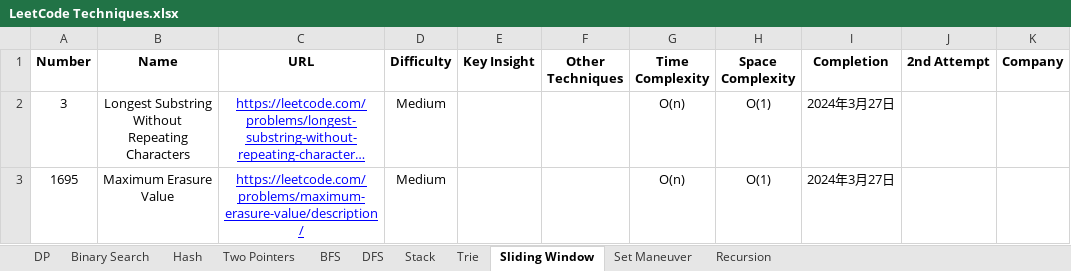
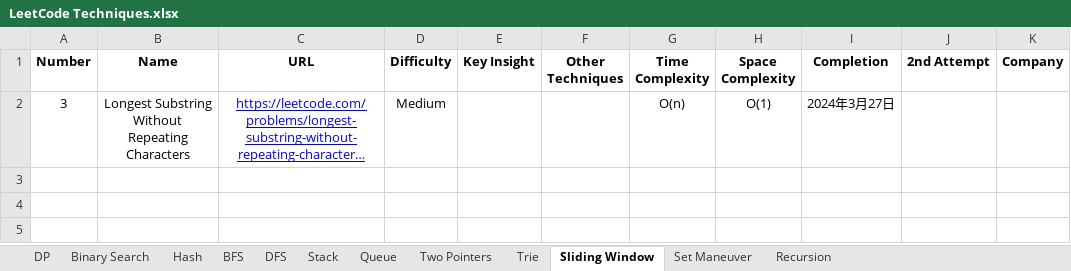
Before and after one commit to StarsExpress/LeetCode-Repository, an Excel workbook: LeetCode Techniques.xlsx, sheet Sliding Window, drawn as a sheet; long unchanged cells end in …; values as stored, in another font and other column widths than the file's, no borders; conditional formats not drawn; the diff names each change by its address in the sheet, - before the commit and + after, or states it on an @@ line.

```diff
--- a/LeetCode Techniques.xlsx (sheet Sliding Window)
+++ b/LeetCode Techniques.xlsx (sheet Sliding Window)
+sheet tab: Queue
@@ sheet tab order changed: DP | Binary Search | Hash | BFS | DFS | Stack | Queue | Two Pointers | Trie | Sliding Window | Set Maneuver | Recursion @@
-row 3: 1695 | Maximum Erasure Value | https://leetcode.com/problems/maximum-erasure-value/description/ | Medium |  |  | O(n) | O(1) | 2024年3月27日
```
Also changed, not shown: sheet Hash, 15 other files.
